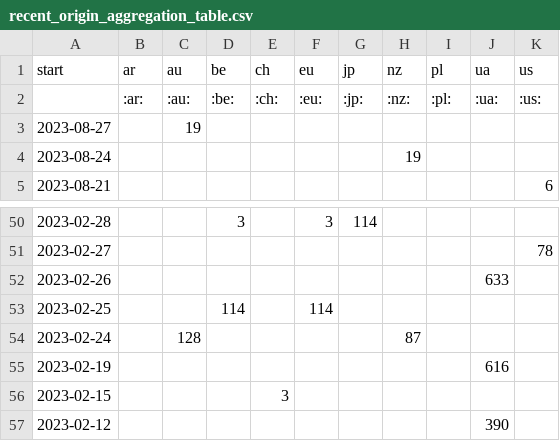
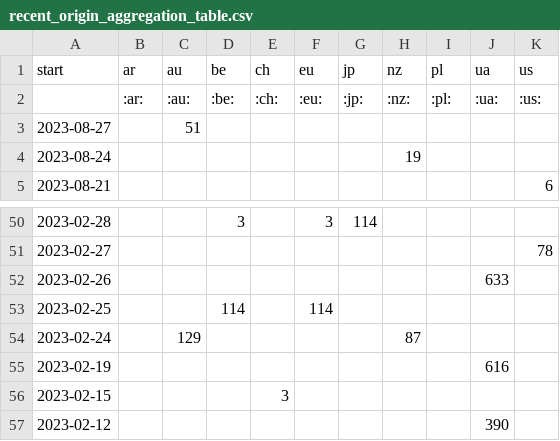
Before and after one commit to correctiv/ru-sanctions-dashboard, a CSV file: src/data/recent_origin_aggregation_table.csv, drawn as a sheet; only a part is shown, gaps mark what is left out.

Commit message:
:robot: automatic data build

```diff
--- a/src/data/recent_origin_aggregation_table.csv
+++ b/src/data/recent_origin_aggregation_table.csv
@@ -2,3 +2,3 @@ start,ar,au,be,ch,eu,jp,nz,pl,ua,us
 ,:ar:,:au:,:be:,:ch:,:eu:,:jp:,:nz:,:pl:,:ua:,:us:
-2023-08-27,,19,,,,,,,,
+2023-08-27,,51,,,,,,,,
 2023-08-24,,,,,,,19,,,
@@ -53,3 +53,3 @@ start,ar,au,be,ch,eu,jp,nz,pl,ua,us
 2023-02-25,,,114,,114,,,,,
-2023-02-24,,128,,,,,87,,,
+2023-02-24,,129,,,,,87,,,
 2023-02-19,,,,,,,,,616,
```
Also changed, not shown: src/data/recent_schema_aggregation_de.csv, src/data/recent_schema_aggregation_en.csv, 2 other files.
